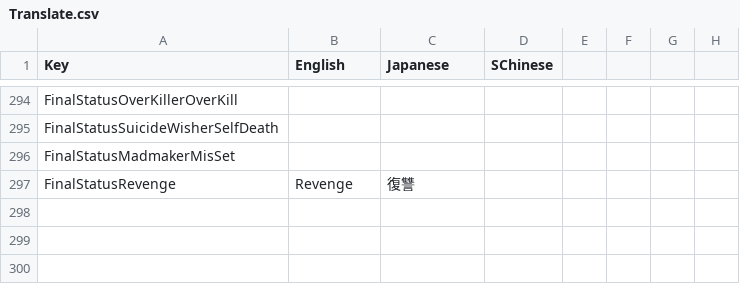
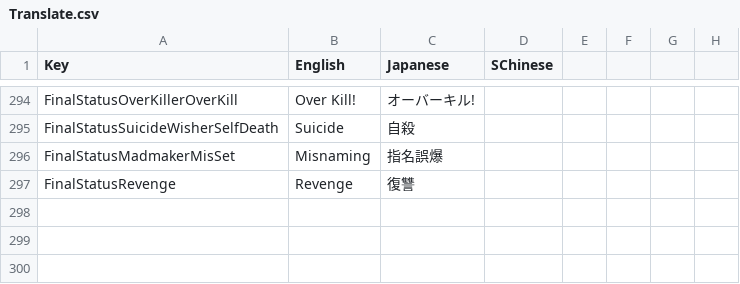
Before and after one commit to SuperNewRoles/SuperNewRoles, a CSV file: SuperNewRoles/Resources/Translate.csv, drawn as a sheet; only a part is shown, gaps mark what is left out; the diff covers the shown part only; the diff names each change by its address in the sheet, - before the commit and + after, or states it on an @@ line.

```diff
--- a/SuperNewRoles/Resources/Translate.csv
+++ b/SuperNewRoles/Resources/Translate.csv
-B294 (English): (empty)
+B294 (English): Over Kill!
-C294 (Japanese): (empty)
+C294 (Japanese): オーバーキル!
-B295 (English): (empty)
+B295 (English): Suicide
-C295 (Japanese): (empty)
+C295 (Japanese): 自殺
-B296 (English): (empty)
+B296 (English): Misnaming
-C296 (Japanese): (empty)
+C296 (Japanese): 指名誤爆
```
Also changed, not shown: 36 edited cells elsewhere in this file.
